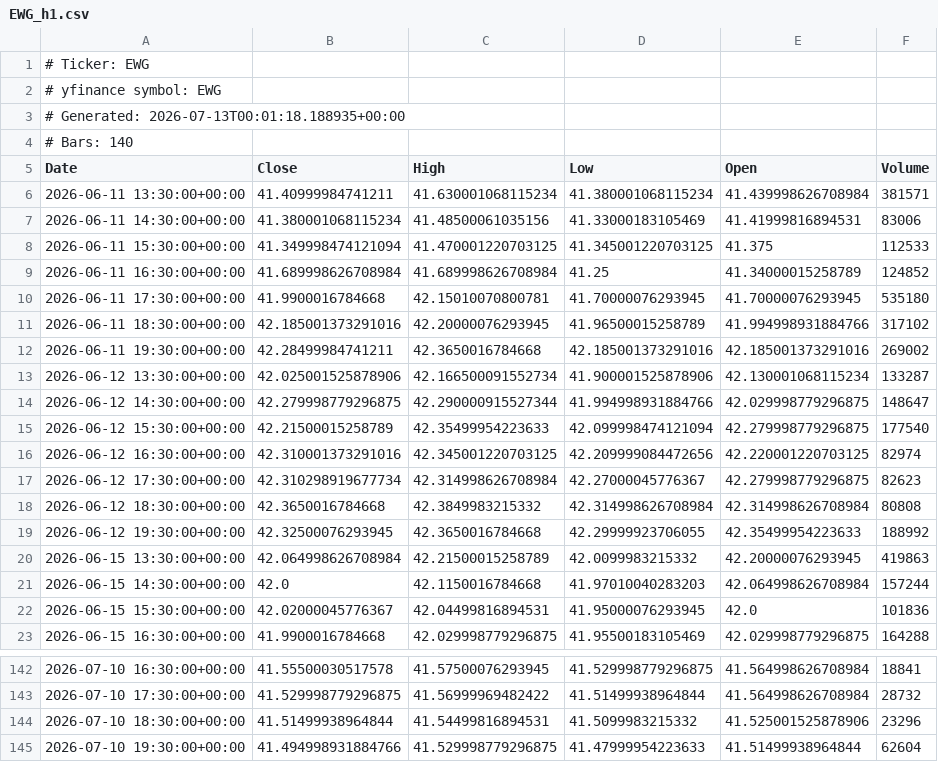
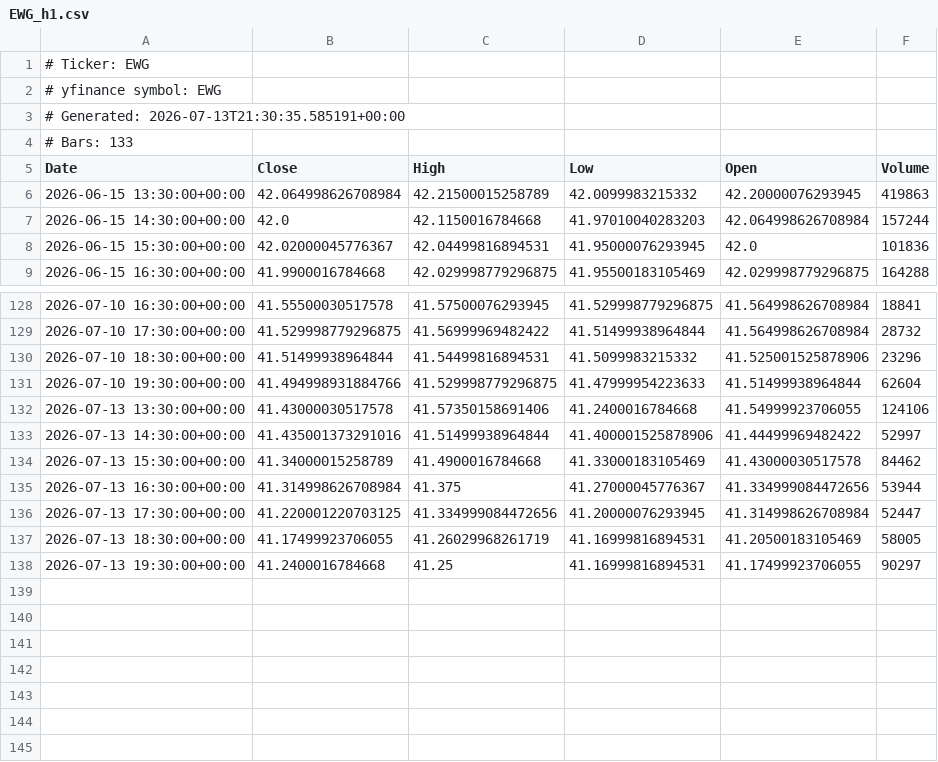
Before and after one commit to AnacolutheSophistiquEe/ohlcv-snapshots, a CSV file: EWG_h1.csv, drawn as a sheet; only a part is shown, gaps mark what is left out.

```diff
--- a/EWG_h1.csv
+++ b/EWG_h1.csv
@@ -2,19 +2,5 @@
 # yfinance symbol: EWG
-# Generated: 2026-07-13T00:01:18.188935+00:00
-# Bars: 140
+# Generated: 2026-07-13T21:30:35.585191+00:00
+# Bars: 133
 Date,Close,High,Low,Open,Volume
-2026-06-11 13:30:00+00:00,41.40999984741211,41.630001068115234,41.380001068115234,41.439998626708984,381571
-2026-06-11 14:30:00+00:00,41.380001068115234,41.48500061035156,41.33000183105469,41.41999816894531,83006
-2026-06-11 15:30:00+00:00,41.349998474121094,41.470001220703125,41.345001220703125,41.375,112533
-2026-06-11 16:30:00+00:00,41.689998626708984,41.689998626708984,41.25,41.34000015258789,124852
-2026-06-11 17:30:00+00:00,41.9900016784668,42.15010070800781,41.70000076293945,41.70000076293945,535180
-2026-06-11 18:30:00+00:00,42.185001373291016,42.20000076293945,41.96500015258789,41.994998931884766,317102
-2026-06-11 19:30:00+00:00,42.28499984741211,42.3650016784668,42.185001373291016,42.185001373291016,269002
-2026-06-12 13:30:00+00:00,42.025001525878906,42.166500091552734,41.900001525878906,42.130001068115234,133287
-2026-06-12 14:30:00+00:00,42.279998779296875,42.290000915527344,41.994998931884766,42.029998779296875,148647
-2026-06-12 15:30:00+00:00,42.21500015258789,42.35499954223633,42.099998474121094,42.279998779296875,177540
-2026-06-12 16:30:00+00:00,42.310001373291016,42.345001220703125,42.209999084472656,42.220001220703125,82974
-2026-06-12 17:30:00+00:00,42.310298919677734,42.314998626708984,42.27000045776367,42.279998779296875,82623
-2026-06-12 18:30:00+00:00,42.3650016784668,42.3849983215332,42.314998626708984,42.314998626708984,80808
-2026-06-12 19:30:00+00:00,42.32500076293945,42.3650016784668,42.29999923706055,42.35499954223633,188992
 2026-06-15 13:30:00+00:00,42.064998626708984,42.21500015258789,42.0099983215332,42.20000076293945,419863
@@ -145 +131,8 @@ Date,Close,High,Low,Open,Volume
 2026-07-10 19:30:00+00:00,41.494998931884766,41.529998779296875,41.47999954223633,41.51499938964844,62604
+2026-07-13 13:30:00+00:00,41.43000030517578,41.57350158691406,41.2400016784668,41.54999923706055,124106
+2026-07-13 14:30:00+00:00,41.435001373291016,41.51499938964844,41.400001525878906,41.44499969482422,52997
+2026-07-13 15:30:00+00:00,41.34000015258789,41.4900016784668,41.33000183105469,41.43000030517578,84462
+2026-07-13 16:30:00+00:00,41.314998626708984,41.375,41.27000045776367,41.334999084472656,53944
+2026-07-13 17:30:00+00:00,41.220001220703125,41.334999084472656,41.20000076293945,41.314998626708984,52447
+2026-07-13 18:30:00+00:00,41.17499923706055,41.26029968261719,41.16999816894531,41.20500183105469,58005
+2026-07-13 19:30:00+00:00,41.2400016784668,41.25,41.16999816894531,41.17499923706055,90297
```
Also changed, not shown: EWY_h1.csv, IWM_h1.csv, 57 other files.
